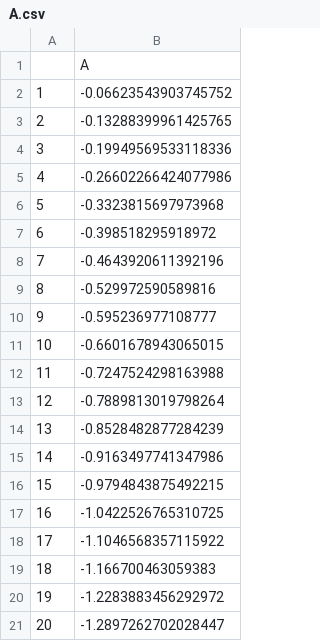
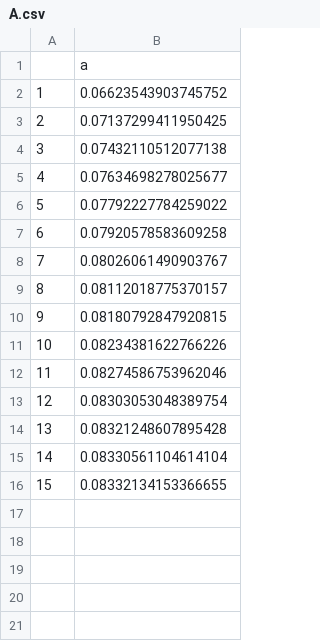
Before and after one commit to r-uben/cochrane-piazzesi2008_replication, a CSV file: data/results/A.csv, drawn as a sheet.

```diff
--- a/data/results/A.csv
+++ b/data/results/A.csv
@@ -1,21 +1,16 @@
-,A
-1,-0.06623543903745752
-2,-0.13288399961425765
-3,-0.19949569533118336
-4,-0.26602266424077986
-5,-0.3323815697973968
-6,-0.398518295918972
-7,-0.4643920611392196
-8,-0.529972590589816
-9,-0.595236977108777
-10,-0.6601678943065015
-11,-0.7247524298163988
-12,-0.7889813019798264
-13,-0.8528482877284239
-14,-0.9163497741347986
-15,-0.9794843875492215
-16,-1.0422526765310725
-17,-1.1046568357115922
-18,-1.166700463059383
-19,-1.2283883456292972
-20,-1.2897262702028447
+,a
+1,0.06623543903745752
+2,0.07137299411950425
+3,0.07432110512077138
+4,0.07634698278025677
+5,0.07792227784259022
+6,0.07920578583609258
+7,0.08026061490903767
+8,0.08112018775370157
+9,0.08180792847920815
+10,0.08234381622766226
+11,0.08274586753962046
+12,0.08303053048389754
+13,0.08321248607895428
+14,0.08330561104614104
+15,0.08332134153366655
```
Also changed, not shown: data/results/B.csv, 8 other files.
